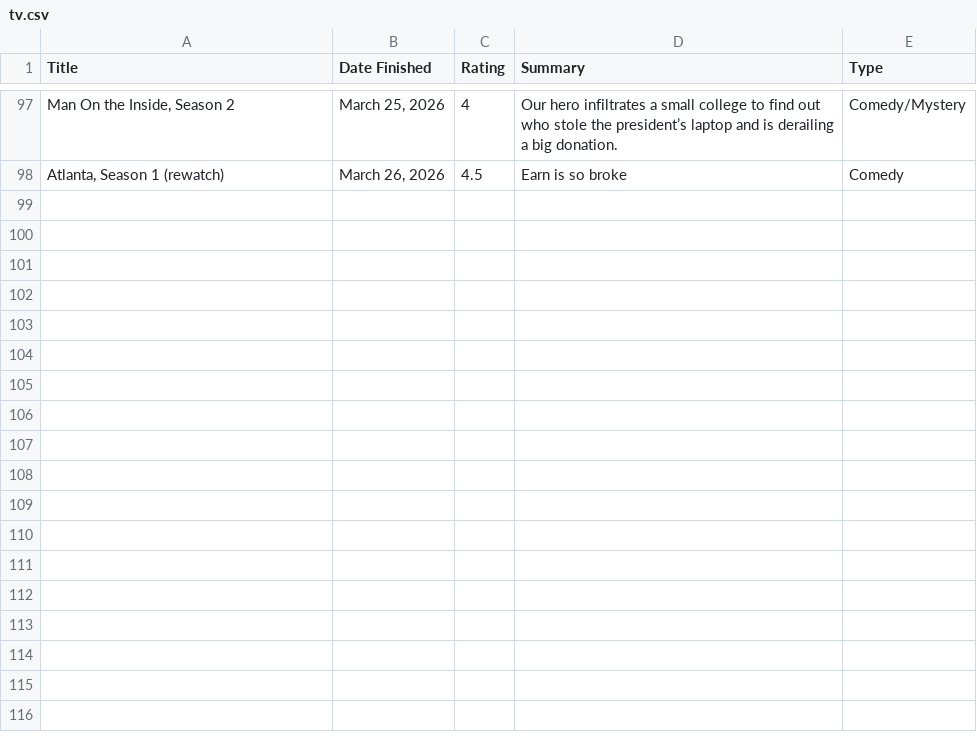
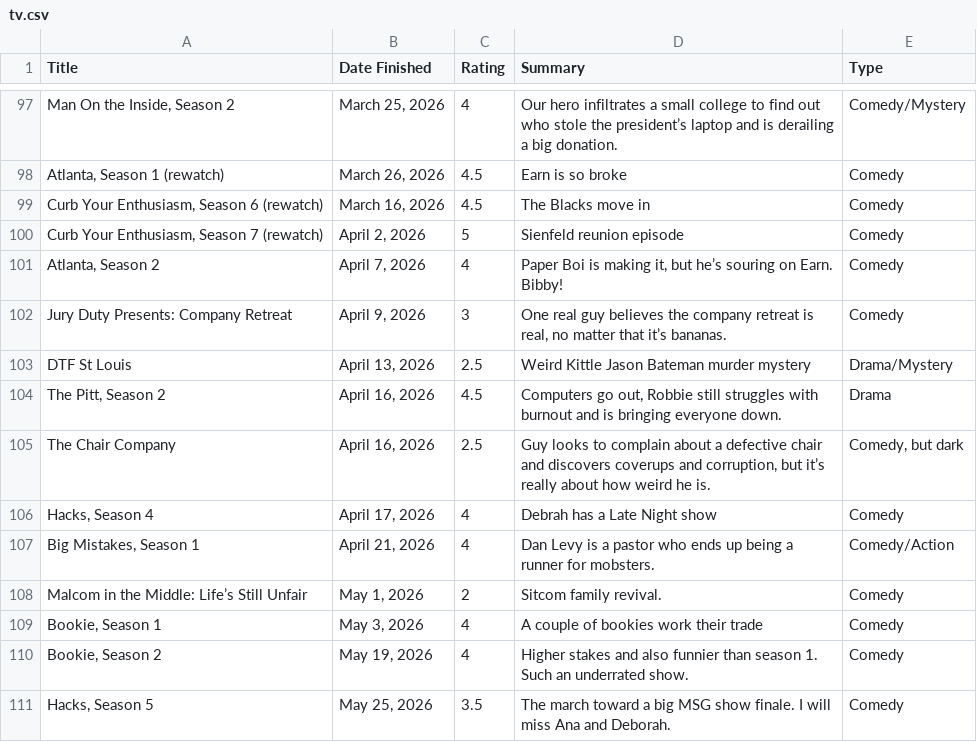
Before and after one commit to bens4lsu/theskinny-publish, a CSV file: Content-custom/tv.csv, drawn as a sheet; only a part is shown, gaps mark what is left out; the diff names each change by its address in the sheet, - before the commit and + after, or states it on an @@ line.

```diff
--- a/Content-custom/tv.csv
+++ b/Content-custom/tv.csv
+row 99: Curb Your Enthusiasm, Season 6 (rewatch) | March 16, 2026 | 4.5 | The Blacks move in | Comedy
+row 100: Curb Your Enthusiasm, Season 7 (rewatch) | April 2, 2026 | 5 | Sienfeld reunion episode | Comedy
+row 101: Atlanta, Season 2 | April 7, 2026 | 4 | Paper Boi is making it, but he’s souring on Earn. Bibby! | Comedy
+row 102: Jury Duty Presents: Company Retreat | April 9, 2026 | 3 | One real guy believes the company retreat is real, no matter that it’s bananas. | Comedy
+row 103: DTF St Louis | April 13, 2026 | 2.5 | Weird Kittle Jason Bateman murder mystery | Drama/Mystery
+row 104: The Pitt, Season 2 | April 16, 2026 | 4.5 | Computers go out, Robbie still struggles with burnout and is bringing everyone down. | Drama
+row 105: The Chair Company | April 16, 2026 | 2.5 | Guy looks to complain about a defective chair and discovers coverups and corruption, but it’s really about how weird he is. | Comedy, but dark
+row 106: Hacks, Season 4 | April 17, 2026 | 4 | Debrah has a Late Night show | Comedy
+row 107: Big Mistakes, Season 1 | April 21, 2026 | 4 | Dan Levy is a pastor who ends up being a runner for mobsters. | Comedy/Action
+row 108: Malcom in the Middle: Life’s Still Unfair | May 1, 2026 | 2 | Sitcom family revival. | Comedy
+row 109: Bookie, Season 1 | May 3, 2026 | 4 | A couple of bookies work their trade | Comedy
+row 110: Bookie, Season 2 | May 19, 2026 | 4 | Higher stakes and also funnier than season 1. Such an underrated show. | Comedy
+row 111: Hacks, Season 5 | May 25, 2026 | 3.5 | The march toward a big MSG show finale. I will miss Ana and Deborah. | Comedy
```
Also changed, not shown: Content-custom/goodreads_library_export.csv, 37 other files.
